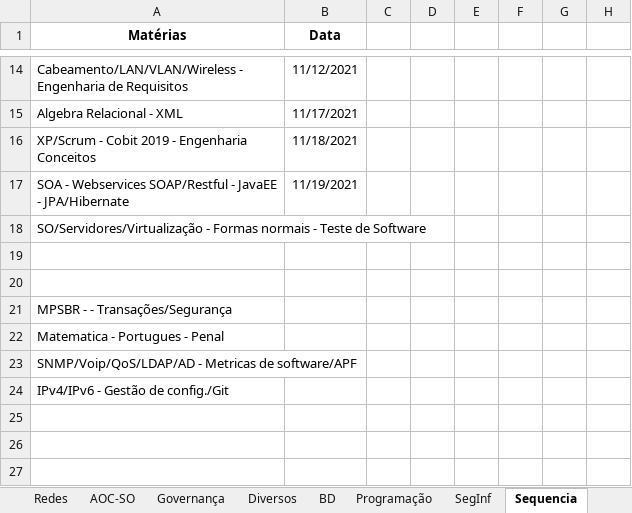
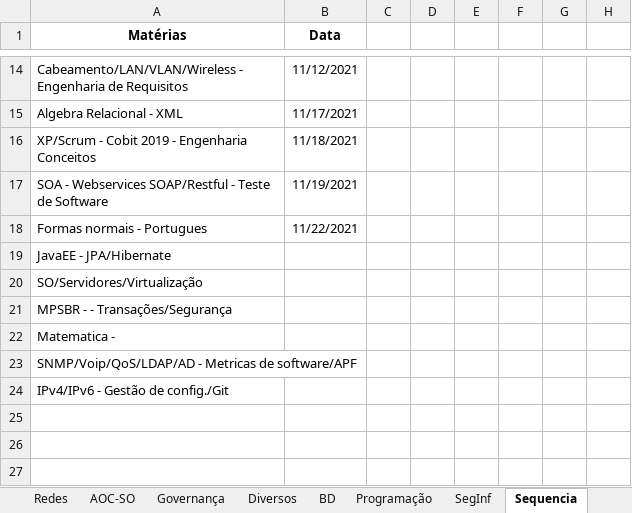
Before and after one commit to willhc1984/estudos, an Excel workbook: qconcursos.xlsx, sheet Sequencia, drawn as a sheet; only a part is shown, gaps mark what is left out; values as stored, in another font and other column widths than the file's, no borders; removed rows and columns are numbered as before the commit, all else as after; the diff names each change by its address in the sheet, - before the commit and + after, or states it on an @@ line.

```diff
--- a/qconcursos.xlsx (sheet Sequencia)
+++ b/qconcursos.xlsx (sheet Sequencia)
-A17 (Matérias): …SOAP/Restful - JavaEE - JPA/Hibernate
+A17 (Matérias): …SOAP/Restful - Teste de Software
+row 18: Formas normais - Portugues | 11/22/2021
-A19 (Matérias): SO/Servidores/Virtualização - Formas normais - Teste de Software
+A19 (Matérias): JavaEE - JPA/Hibernate
-A20 (Matérias): (empty)
+A20 (Matérias): SO/Servidores/Virtualização
-row 20: (empty)
-A22 (Matérias): Matematica - Portugues - Penal
+A22 (Matérias): Matematica -
```
Also changed, not shown: sheet BD, sheet Engenharia, sheet Basicas, 1 other file.
